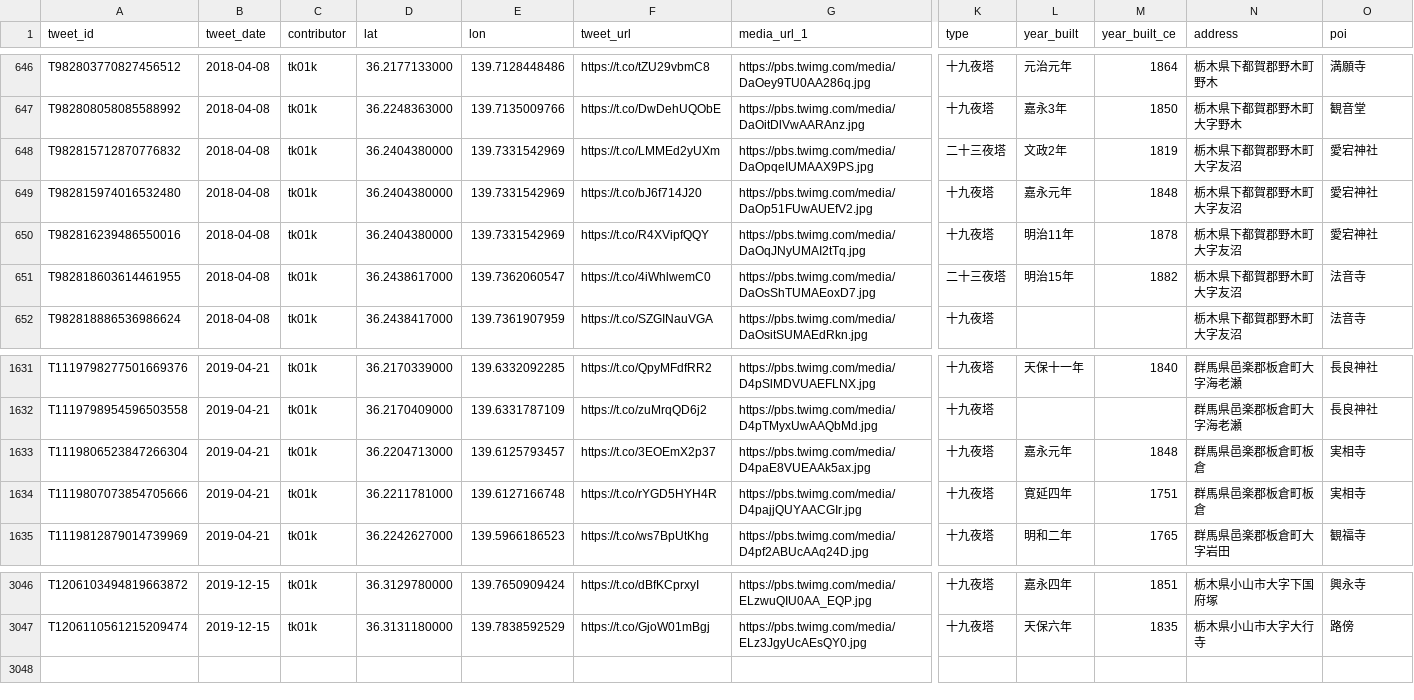
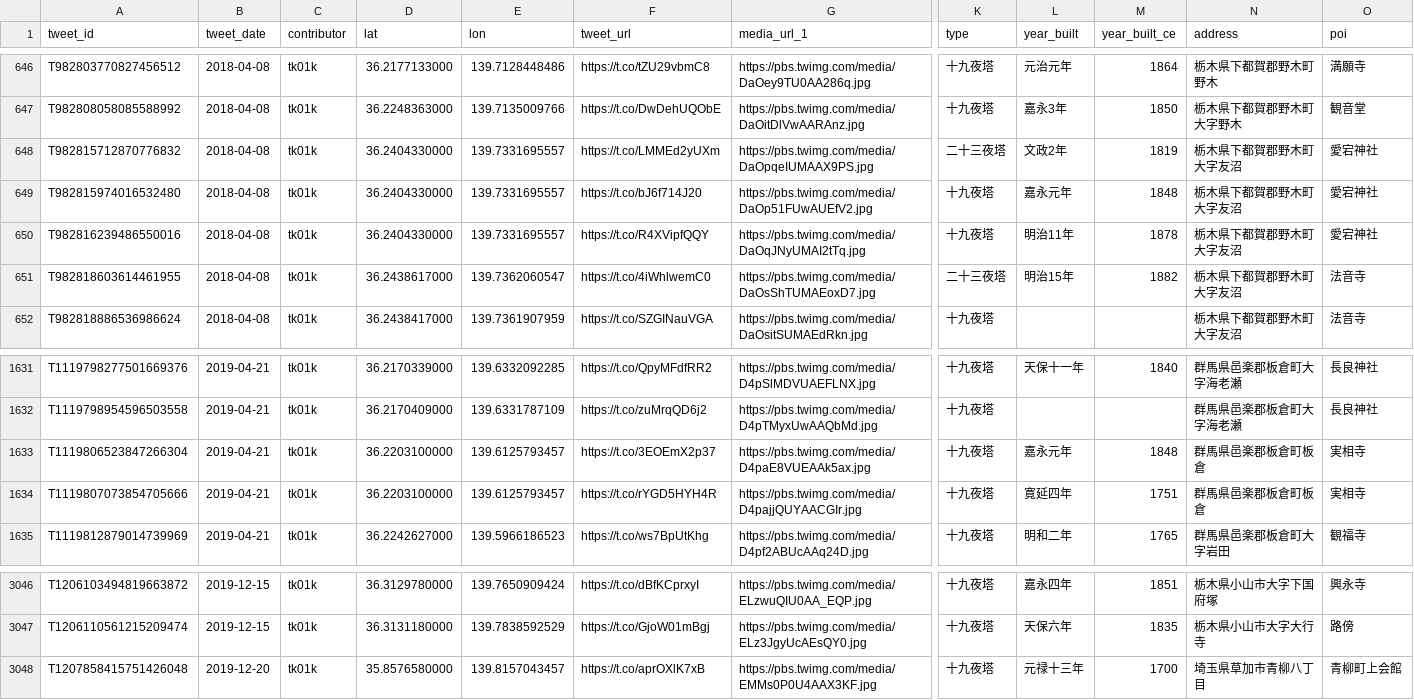
Before and after one commit to midoriit/tsukimachito, a CSV file: tsukimachito.csv, drawn as a sheet; only a part is shown, gaps mark what is left out; rows hold the shown columns only; the diff names each change by its address in the sheet, - before the commit and + after, or states it on an @@ line.

```diff
--- a/tsukimachito.csv
+++ b/tsukimachito.csv
-D648:D650 (lat): 36.2404380000
+D648:D650 (lat): 36.2404330000
-E648:E650 (lon): 139.7331542969
+E648:E650 (lon): 139.7331695557
-D1633 (lat): 36.2204713000
+D1633 (lat): 36.2203100000
-D1634 (lat): 36.2211781000
+D1634 (lat): 36.2203100000
-E1634 (lon): 139.6127166748
+E1634 (lon): 139.6125793457
+row 3048: T1207858415751426048 | 2019-12-20 | tk01k | 35.8576580000 | 139.8157043457 | https://t.co/aprOXlK7xB | https://pbs.twimg.com/media/EMMs0P0U4AAX3KF.jpg | 十九夜塔 | 元禄十三年 | 1700 | 埼玉県草加市青柳八丁目 | 青柳町上会館
```
Also changed, not shown: 2 other files.
